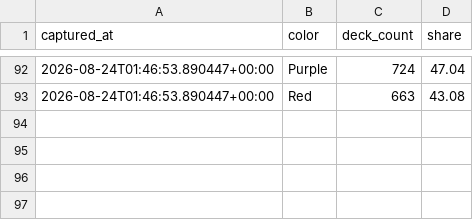
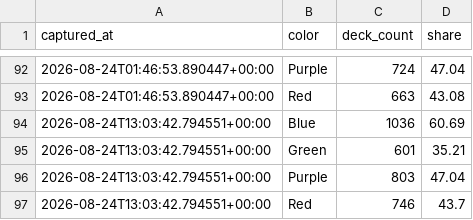
Before and after one commit to tantnlamma/PalworldTCGCache, a CSV file: history/colors.csv, drawn as a sheet; only a part is shown, gaps mark what is left out; the diff names each change by its address in the sheet, - before the commit and + after, or states it on an @@ line.

Commit message:
data: 12h snapshot 2026-08-24T13:03:42.794551+00:00

```diff
--- a/history/colors.csv
+++ b/history/colors.csv
+row 94: 2026-08-24T13:03:42.794551+00:00 | Blue | 1036 | 60.69
+row 95: 2026-08-24T13:03:42.794551+00:00 | Green | 601 | 35.21
+row 96: 2026-08-24T13:03:42.794551+00:00 | Purple | 803 | 47.04
+row 97: 2026-08-24T13:03:42.794551+00:00 | Red | 746 | 43.7
```
Also changed, not shown: 10 other files.
